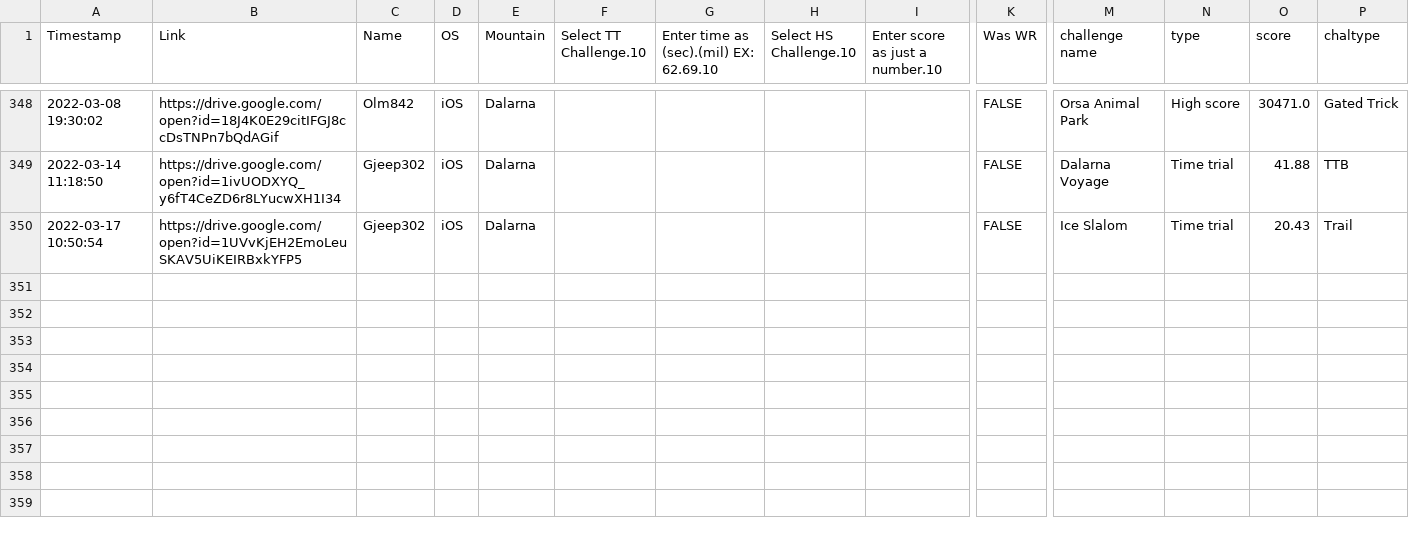
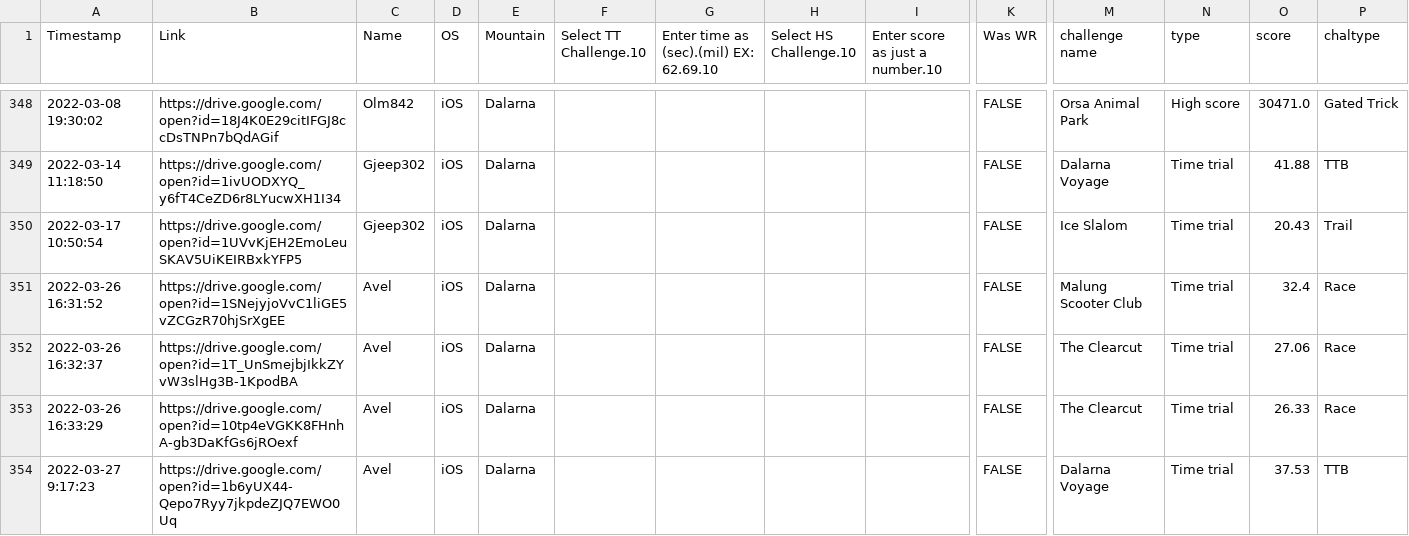
Before and after one commit to hschindele/gmaapp, a CSV file: data/dalarna.csv, drawn as a sheet; only a part is shown, gaps mark what is left out; rows hold the shown columns only; the diff names each change by its address in the sheet, - before the commit and + after, or states it on an @@ line.

```diff
--- a/data/dalarna.csv
+++ b/data/dalarna.csv
+row 351: 2022-03-26 16:31:52 | https://drive.google.com/open?id=1SNejyjoVvC1liGE5vZCGzR70hjSrXgEE | Avel | iOS | Dalarna |  |  |  |  | FALSE | Malung Scooter Club | Time trial | 32.4 | Race
+row 352: 2022-03-26 16:32:37 | https://drive.google.com/open?id=1T_UnSmejbjIkkZYvW3slHg3B-1KpodBA | Avel | iOS | Dalarna |  |  |  |  | FALSE | The Clearcut | Time trial | 27.06 | Race
+row 353: 2022-03-26 16:33:29 | https://drive.google.com/open?id=10tp4eVGKK8FHnhA-gb3DaKfGs6jROexf | Avel | iOS | Dalarna |  |  |  |  | FALSE | The Clearcut | Time trial | 26.33 | Race
+row 354: 2022-03-27 9:17:23 | https://drive.google.com/open?id=1b6yUX44-Qepo7Ryy7jkpdeZJQ7EWO0Uq | Avel | iOS | Dalarna |  |  |  |  | FALSE | Dalarna Voyage | Time trial | 37.53 | TTB
```
Also changed, not shown: data/ben ailig.csv, data/mount fairview.csv, 34 other files.
